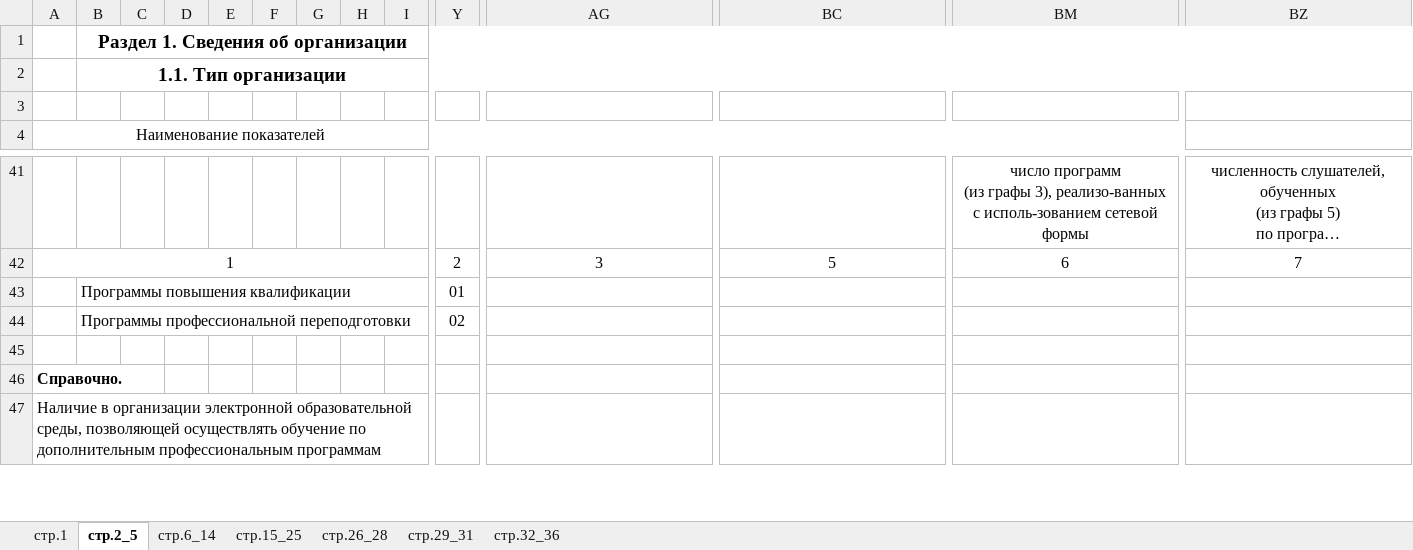
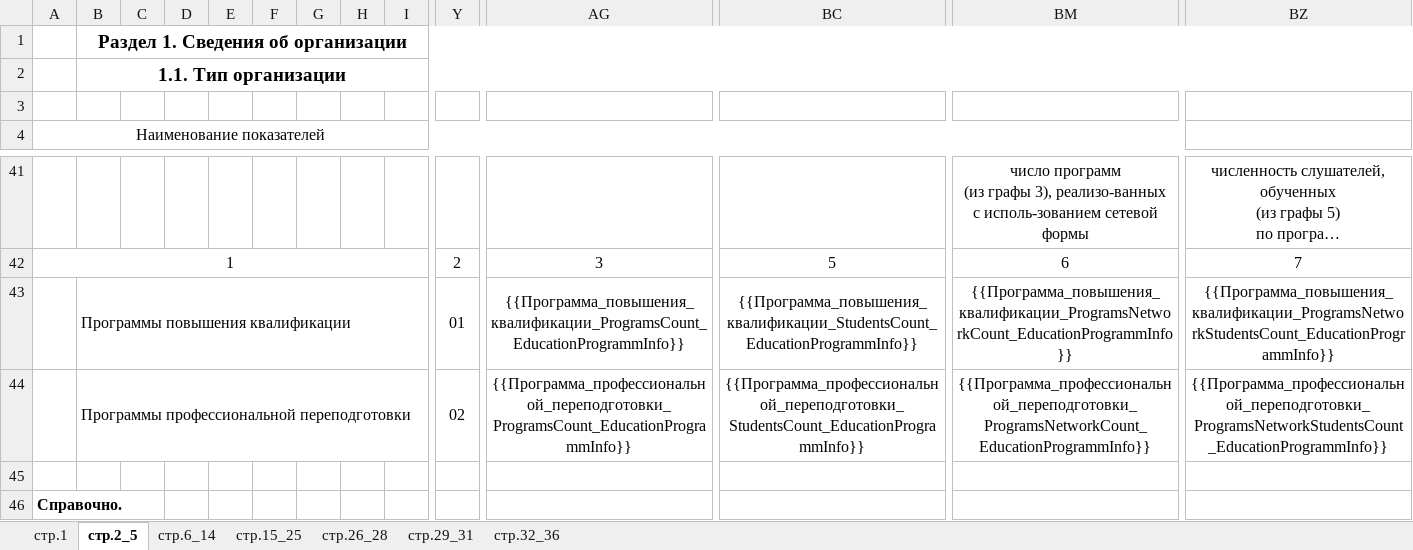
Before and after one commit to GladCom/Cifralab, an Excel workbook: src/Students.Report/Templates/Form1-PK.xlsx, sheet стр.2_5, drawn as a sheet; only a part is shown, gaps mark what is left out; the shorter side is filled out with more unchanged rows; long unchanged cells end in …; values as stored, in another font and other column widths than the file's, no borders; removed rows and columns are numbered as before the commit, all else as after; rows hold the shown columns only; the diff names each change by its address in the sheet, - before the commit and + after, or states it on an @@ line.

```diff
--- a/src/Students.Report/Templates/Form1-PK.xlsx (sheet стр.2_5)
+++ b/src/Students.Report/Templates/Form1-PK.xlsx (sheet стр.2_5)
-row 43:  | Программы повышения квалификации |  |  |  |  |  |  |  | 01
-row 44:  | Программы профессиональной переподготовки |  |  |  |  |  |  |  | 02
+row 43:  | Программы повышения квалификации |  |  |  |  |  |  |  | 01 | {{Программа_повышения_квалификации_ProgramsCount_EducationProgrammInfo}} | {{Программа_повышения_квалификации_StudentsCount_EducationProgrammInfo}} | {{Программа_повышения_квалификации_ProgramsNetworkCount_EducationProgrammInfo}} | {{Программа_повышения_квалификации_ProgramsNetworkStudentsCount_EducationProgrammInfo}}
+row 44:  | Программы профессиональной переподготовки |  |  |  |  |  |  |  | 02 | {{Программа_профессиональной_переподготовки_ProgramsCount_EducationProgrammInfo}} | {{Программа_профессиональной_переподготовки_StudentsCount_EducationProgrammInfo}} | {{Программа_профессиональной_переподготовки_ProgramsNetworkCount_EducationProgrammInfo}} | {{Программа_профессиональной_переподготовки_ProgramsNetworkStudentsCount_EducationProgrammInfo}}
```
Also changed, not shown: sheet стр.6_14.
